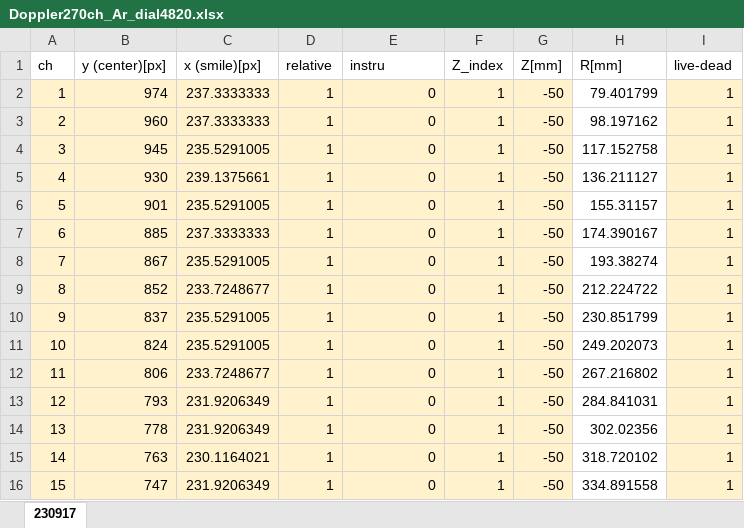
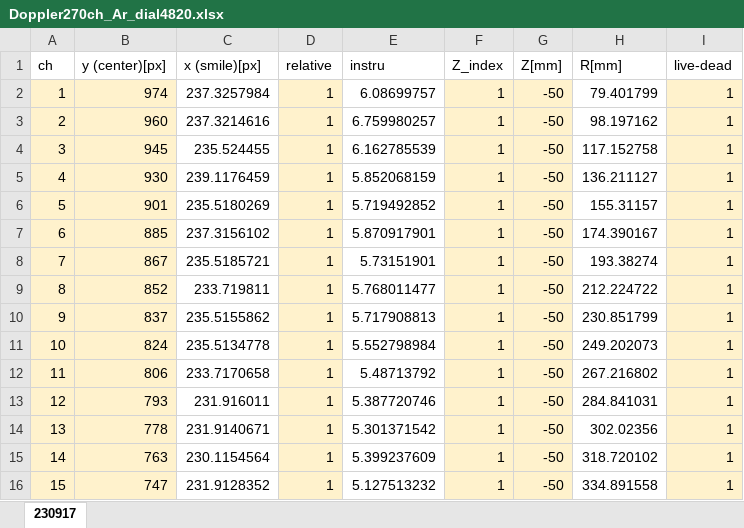
Before and after one commit to ruriyoshi/test-open, an Excel workbook: Doppler/270ch/Doppler270ch_Ar_dial4820.xlsx, sheet 230917, drawn as a sheet; only a part is shown; values as stored, in another font and other column widths than the file's, no borders; the diff covers the shown part only; the diff names each change by its address in the sheet, - before the commit and + after, or states it on an @@ line.

Commit message:
2でinstruを調べた結果をキャリブレーションファイルに反映した

```diff
--- a/Doppler/270ch/Doppler270ch_Ar_dial4820.xlsx (sheet 230917)
+++ b/Doppler/270ch/Doppler270ch_Ar_dial4820.xlsx (sheet 230917)
-C2 (x (smile)[px]): 237.3333333
+C2 (x (smile)[px]): 237.3257984
-C2:C16 fill: #FFF2CC
+C2:C16 fill: none
-E2 (instru): 0
+E2 (instru): 6.08699757
-E2:E16 fill: #FFF2CC
+E2:E16 fill: none
-C3 (x (smile)[px]): 237.3333333
+C3 (x (smile)[px]): 237.3214616
-E3 (instru): 0
+E3 (instru): 6.759980257
-C4 (x (smile)[px]): 235.5291005
+C4 (x (smile)[px]): 235.524455
-E4 (instru): 0
+E4 (instru): 6.162785539
-C5 (x (smile)[px]): 239.1375661
+C5 (x (smile)[px]): 239.1176459
-E5 (instru): 0
+E5 (instru): 5.852068159
-C6 (x (smile)[px]): 235.5291005
+C6 (x (smile)[px]): 235.5180269
-E6 (instru): 0
+E6 (instru): 5.719492852
-C7 (x (smile)[px]): 237.3333333
+C7 (x (smile)[px]): 237.3156102
-E7 (instru): 0
+E7 (instru): 5.870917901
-C8 (x (smile)[px]): 235.5291005
+C8 (x (smile)[px]): 235.5185721
-E8 (instru): 0
+E8 (instru): 5.73151901
-C9 (x (smile)[px]): 233.7248677
+C9 (x (smile)[px]): 233.719811
-E9 (instru): 0
+E9 (instru): 5.768011477
-C10 (x (smile)[px]): 235.5291005
+C10 (x (smile)[px]): 235.5155862
-E10 (instru): 0
+E10 (instru): 5.717908813
-C11 (x (smile)[px]): 235.5291005
+C11 (x (smile)[px]): 235.5134778
-E11 (instru): 0
+E11 (instru): 5.552798984
-C12 (x (smile)[px]): 233.7248677
+C12 (x (smile)[px]): 233.7170658
-E12 (instru): 0
+E12 (instru): 5.48713792
-C13 (x (smile)[px]): 231.9206349
+C13 (x (smile)[px]): 231.916011
-E13 (instru): 0
+E13 (instru): 5.387720746
-C14 (x (smile)[px]): 231.9206349
+C14 (x (smile)[px]): 231.9140671
-E14 (instru): 0
+E14 (instru): 5.301371542
-C15 (x (smile)[px]): 230.1164021
+C15 (x (smile)[px]): 230.1154564
-E15 (instru): 0
+E15 (instru): 5.399237609
-C16 (x (smile)[px]): 231.9206349
+C16 (x (smile)[px]): 231.9128352
-E16 (instru): 0
+E16 (instru): 5.127513232
```
Also changed, not shown: 510 edited cells and cell formats elsewhere in this sheet.
